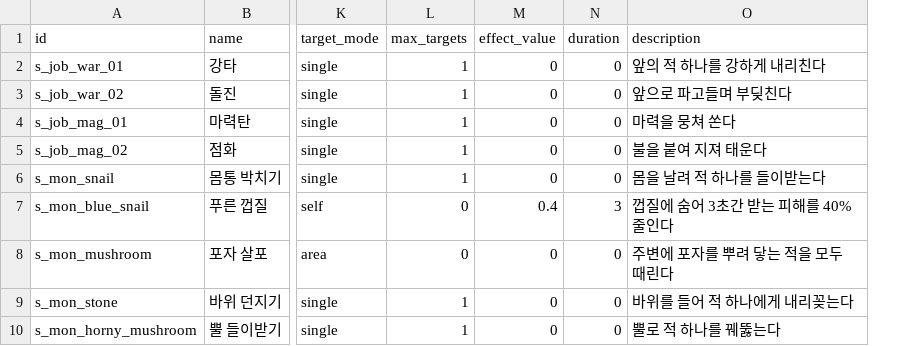
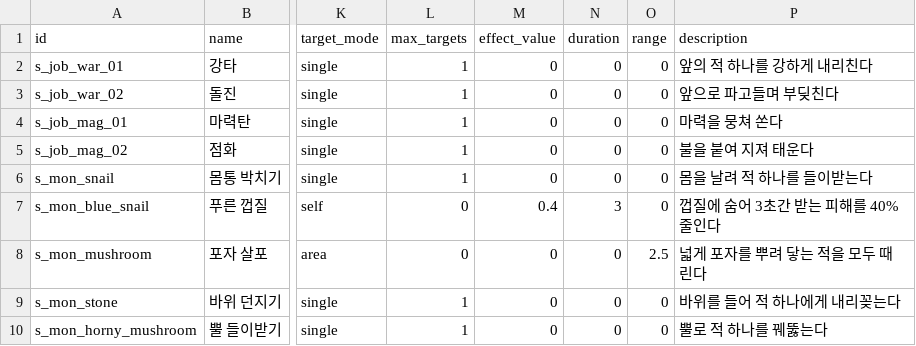
Before and after one commit to goldbatne/maple_levup, a CSV file: RootDesk/MyDesk/GameData/SkillTable.csv, drawn as a sheet; only a part is shown, gaps mark what is left out; addresses are those after the commit; the diff names each change by its address in the sheet, - before the commit and + after, or states it on an @@ line.

```diff
--- a/RootDesk/MyDesk/GameData/SkillTable.csv
+++ b/RootDesk/MyDesk/GameData/SkillTable.csv
+column O (range), rows 2-10: 0 | 0 | 0 | 0 | 0 | 0 | 2.5 | 0 | 0
-P8 (description): 주변에 포자를 뿌려 닿는 적을 모두 때린다
+P8 (description): 넓게 포자를 뿌려 닿는 적을 모두 때린다
```
Also changed, not shown: 5 other files.
